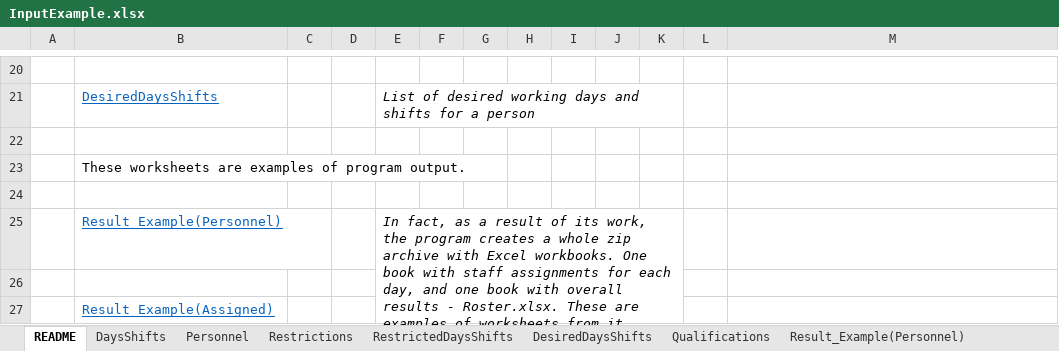
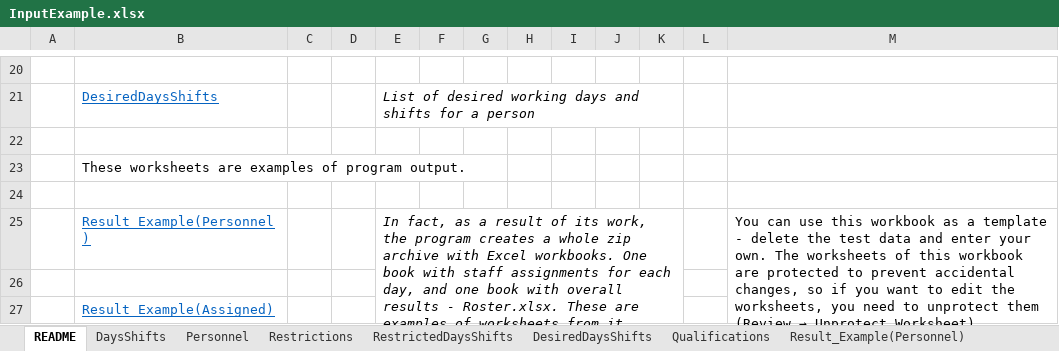
Before and after one commit to Shobb/Roster, an Excel workbook: InputExample.xlsx, sheet README, drawn as a sheet; only a part is shown, gaps mark what is left out; values as stored, in another font and other column widths than the file's, no borders; the diff names each change by its address in the sheet, - before the commit and + after, or states it on an @@ line.

Commit message:
Some more clarifications

```diff
--- a/InputExample.xlsx (sheet README)
+++ b/InputExample.xlsx (sheet README)
@@ M25: (empty) → You can use this workbook as a template - delete the test data and enter your own. The worksheets of this workbook are protected to prevent accidental changes, so if you want to edit the worksheets, you need to unprotect them (Review → Unprotect Worksheet). @@
+M25:M27 merged
```
